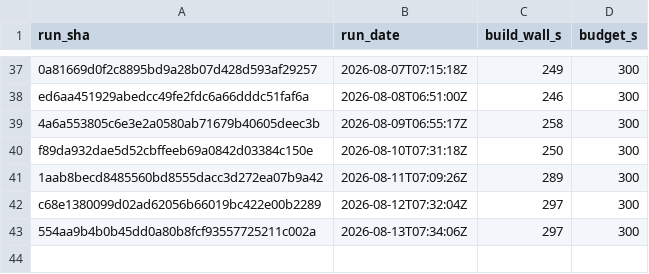
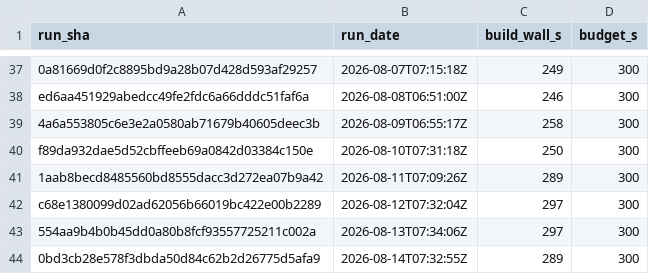
Before and after one commit to SailfinIO/sailfin, a CSV file: build.csv, drawn as a sheet; only a part is shown, gaps mark what is left out.

```diff
--- a/build.csv
+++ b/build.csv
@@ -43 +43,2 @@ c68e1380099d02ad62056b66019bc422e00b2289,2026-08-12T07:32:04Z,297,300
 554aa9b4b0b45dd0a80b8fcf93557725211c002a,2026-08-13T07:34:06Z,297,300
+0bd3cb28e578f3dbda50d84c62b2d26775d5afa9,2026-08-14T07:32:55Z,289,300
```
Also changed, not shown: consumer.csv, runtime.csv, 1 other file.
